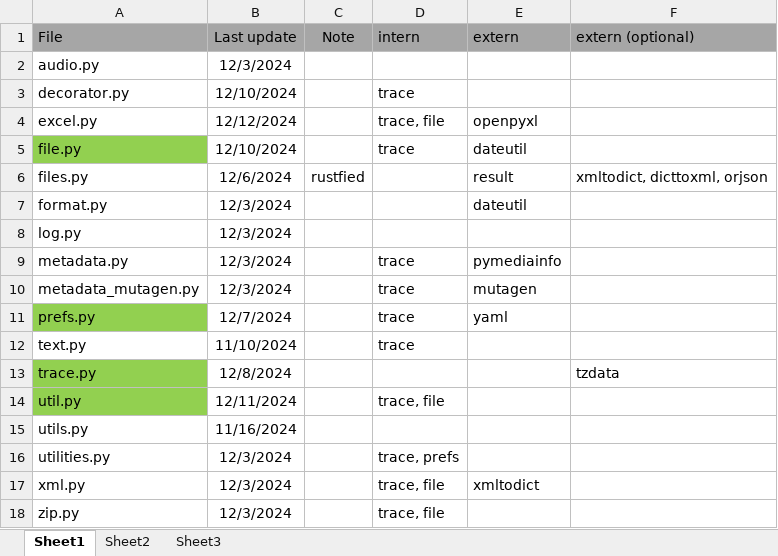
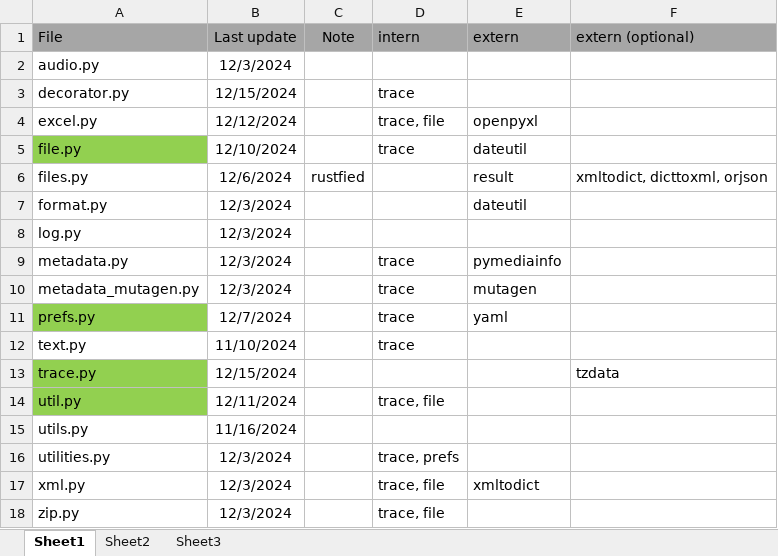
Before and after one commit to jschoen42/python-utilities, an Excel workbook: _utils.xlsx, sheet Sheet1, drawn as a sheet; values as stored, in another font and other column widths than the file's, no borders; the diff names each change by its address in the sheet, - before the commit and + after, or states it on an @@ line.

Commit message:
update standard utils

```diff
--- a/_utils.xlsx (sheet Sheet1)
+++ b/_utils.xlsx (sheet Sheet1)
-B3 (Last update): 12/10/2024
+B3 (Last update): 12/15/2024
-B13 (Last update): 12/8/2024
+B13 (Last update): 12/15/2024
```
Also changed, not shown: 5 other files.
